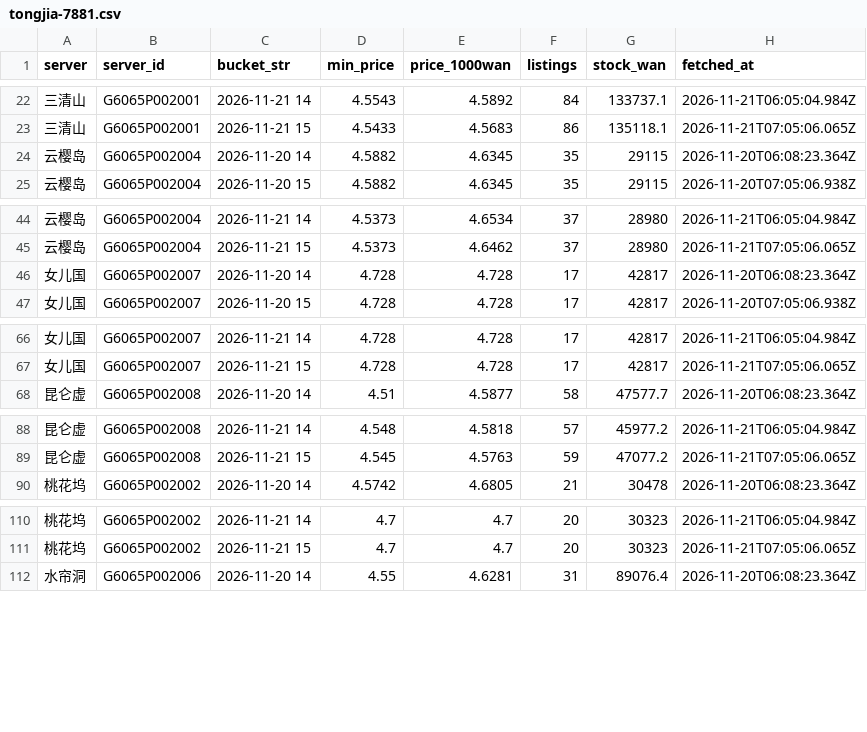
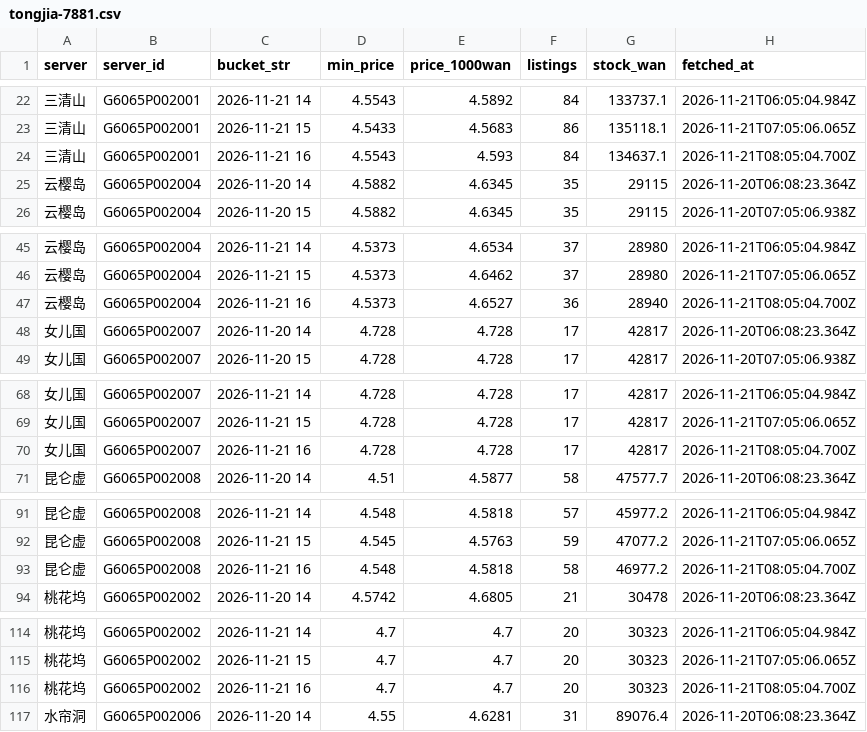
Before and after one commit to Luhanghang001/nsh-tongjia, a CSV file: data/tongjia-7881.csv, drawn as a sheet; only a part is shown, gaps mark what is left out; the diff covers the shown part only; the diff names each change by its address in the sheet, - before the commit and + after, or states it on an @@ line.

```diff
--- a/data/tongjia-7881.csv
+++ b/data/tongjia-7881.csv
+row 24: 三清山 | G6065P002001 | 2026-11-21 16 | 4.5543 | 4.593 | 84 | 134637.1 | 2026-11-21T08:05:04.700Z
+row 47: 云樱岛 | G6065P002004 | 2026-11-21 16 | 4.5373 | 4.6527 | 36 | 28940 | 2026-11-21T08:05:04.700Z
+row 70: 女儿国 | G6065P002007 | 2026-11-21 16 | 4.728 | 4.728 | 17 | 42817 | 2026-11-21T08:05:04.700Z
+row 93: 昆仑虚 | G6065P002008 | 2026-11-21 16 | 4.548 | 4.5818 | 58 | 46977.2 | 2026-11-21T08:05:04.700Z
+row 116: 桃花坞 | G6065P002002 | 2026-11-21 16 | 4.7 | 4.7 | 20 | 30323 | 2026-11-21T08:05:04.700Z
```
Also changed, not shown: 4 added rows elsewhere in this file, 2 other files.
